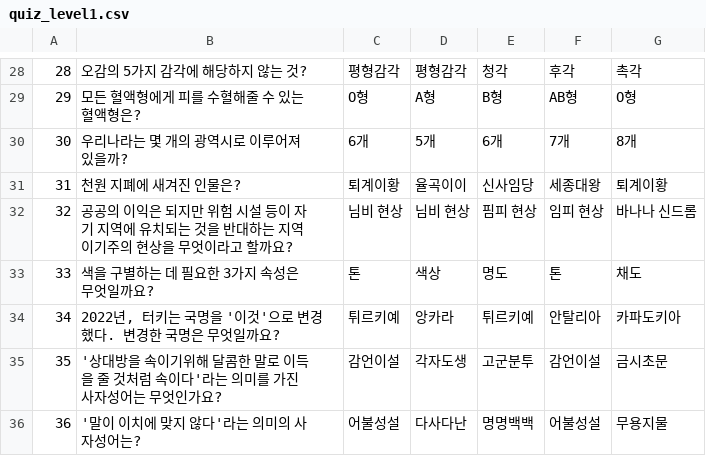
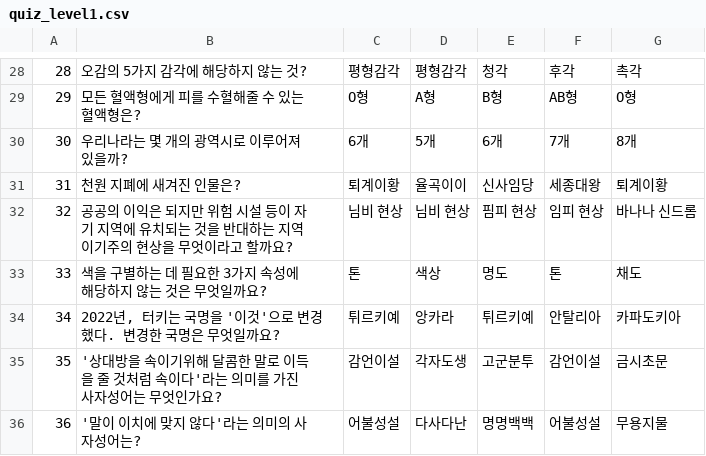
Before and after one commit to YangDaJin0104/MZ_FocusNews, a CSV file: app/src/main/assets/quiz_level1.csv, drawn as a sheet; only a part is shown, gaps mark what is left out.

```diff
--- a/app/src/main/assets/quiz_level1.csv
+++ b/app/src/main/assets/quiz_level1.csv
@@ -32,3 +32,3 @@
 32,공공의 이익은 되지만 위험 시설 등이 자기 지역에 유치되는 것을 반대하는 지역 이기주의 현상을 무엇이라고 할까요?,님비 현상,님비 현상,핌피 현상,임피 현상,바나나 신드롬
-33,색을 구별하는 데 필요한 3가지 속성은 무엇일까요?,톤,색상,명도,톤,채도
+33,색을 구별하는 데 필요한 3가지 속성에 해당하지 않는 것은 무엇일까요?,톤,색상,명도,톤,채도
 34,"2022년, 터키는 국명을 '이것'으로 변경했다. 변경한 국명은 무엇일까요?",튀르키예,앙카라,튀르키예,안탈리아,카파도키아
```
Also changed, not shown: app/src/main/assets/quiz_level4.csv.
